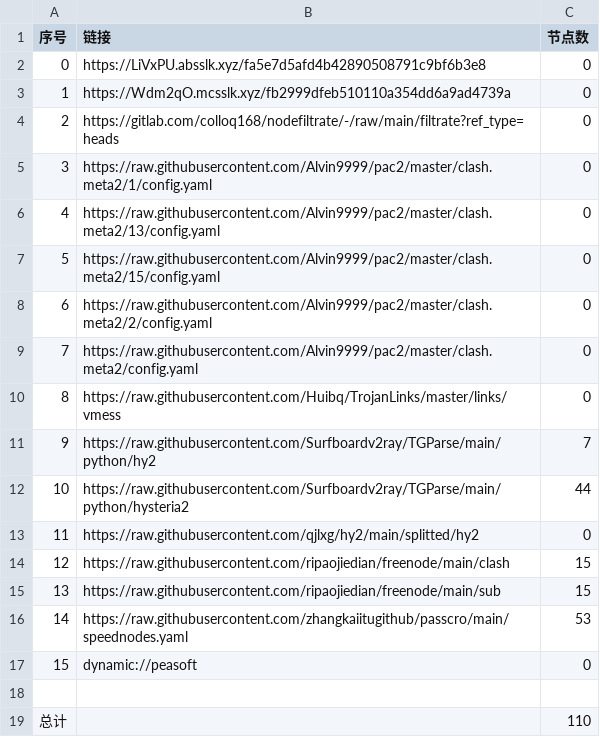
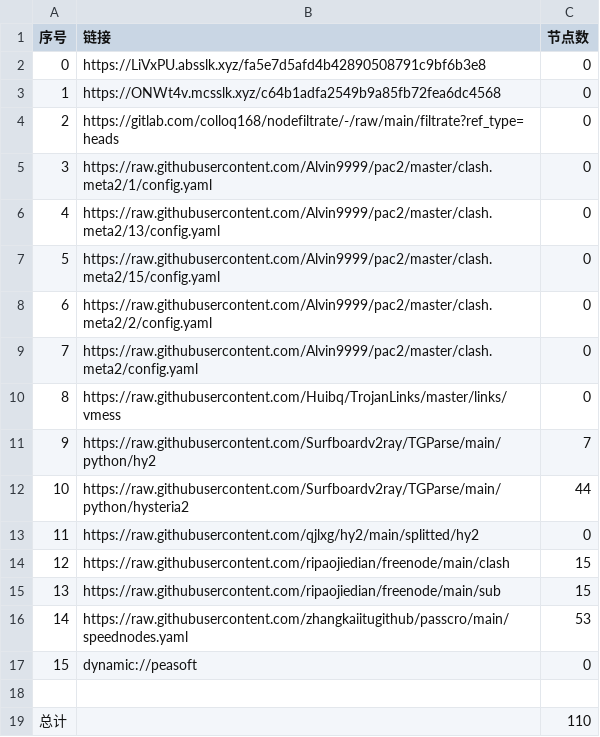
Before and after one commit to aqswaqsw/-dl, a CSV file: list_result.csv, drawn as a sheet.

```diff
--- a/list_result.csv
+++ b/list_result.csv
@@ -2,3 +2,3 @@
 0,https://LiVxPU.absslk.xyz/fa5e7d5afd4b42890508791c9bf6b3e8,0
-1,https://Wdm2qO.mcsslk.xyz/fb2999dfeb510110a354dd6a9ad4739a,0
+1,https://ONWt4v.mcsslk.xyz/c64b1adfa2549b9a85fb72fea6dc4568,0
 2,https://gitlab.com/colloq168/nodefiltrate/-/raw/main/filtrate?ref_type=heads,0
```
Also changed, not shown: 3 other files.
